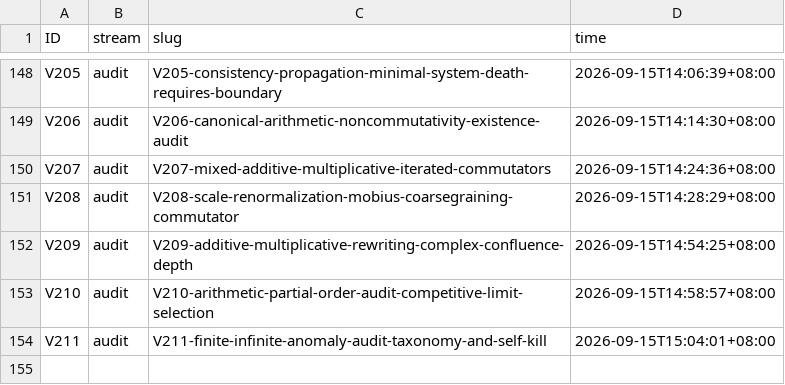
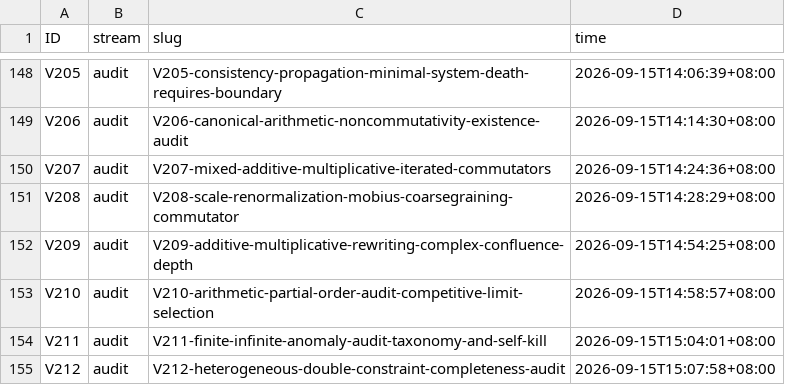
Before and after one commit to wxtanghui2023/dn-positivity, a TSV file: docs/ID-CLAIMS.tsv, drawn as a sheet; only a part is shown, gaps mark what is left out; the diff names each change by its address in the sheet, - before the commit and + after, or states it on an @@ line.

```diff
--- a/docs/ID-CLAIMS.tsv
+++ b/docs/ID-CLAIMS.tsv
+row 155: V212 | audit | V212-heterogeneous-double-constraint-completeness-audit | 2026-09-15T15:07:58+08:00
```
Also changed, not shown: 3 other files.
